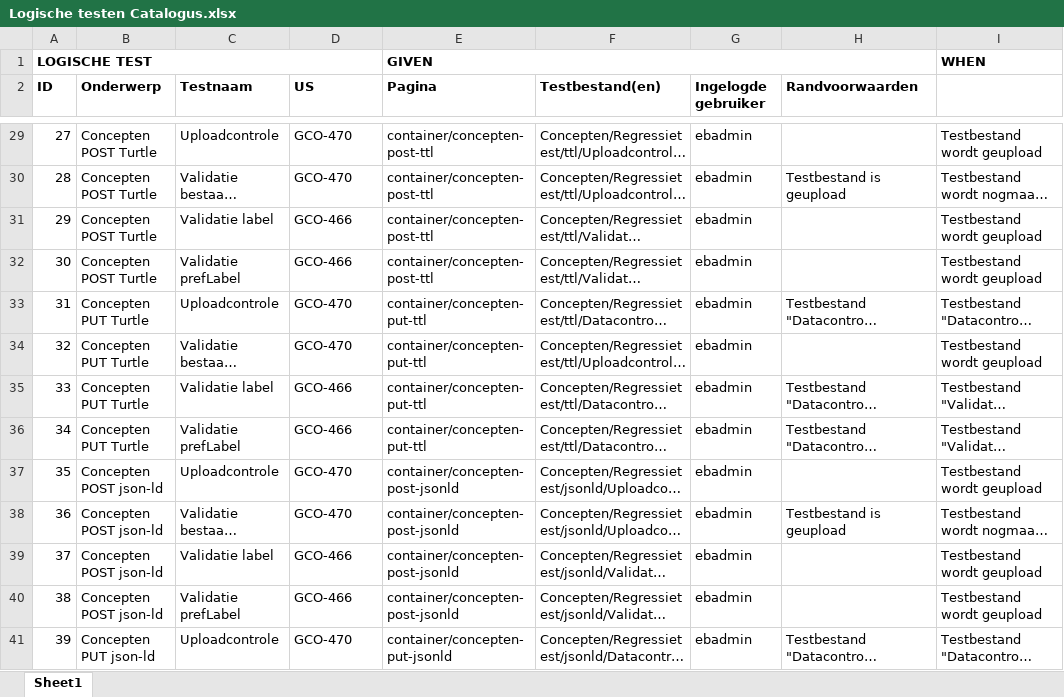
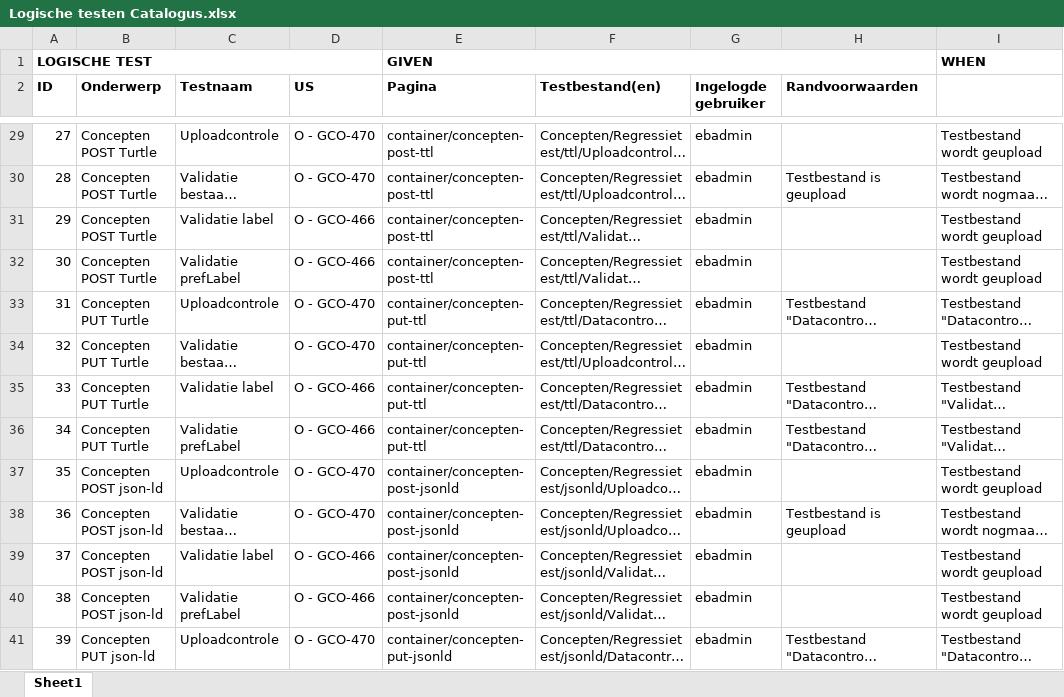
Before and after one commit to bp4mc2/bp4mc2, an Excel workbook: catalogusdata/Logische testen Catalogus.xlsx, sheet Sheet1, drawn as a sheet; only a part is shown, gaps mark what is left out; long unchanged cells end in …; values as stored, in another font and other column widths than the file's, no borders; the diff covers the shown part only; the diff names each change by its address in the sheet, - before the commit and + after, or states it on an @@ line.

```diff
--- a/catalogusdata/Logische testen Catalogus.xlsx (sheet Sheet1)
+++ b/catalogusdata/Logische testen Catalogus.xlsx (sheet Sheet1)
-D29:D30 (US): GCO-470
+D29:D30 (US): O - GCO-470
-D31:D32 (US): GCO-466
+D31:D32 (US): O - GCO-466
-D33:D34 (US): GCO-470
+D33:D34 (US): O - GCO-470
-D35:D36 (US): GCO-466
+D35:D36 (US): O - GCO-466
-D37:D38 (US): GCO-470
+D37:D38 (US): O - GCO-470
-D39:D40 (US): GCO-466
+D39:D40 (US): O - GCO-466
-D41 (US): GCO-470
+D41 (US): O - GCO-470
```
Also changed, not shown: 76 edited cells elsewhere in this sheet.
